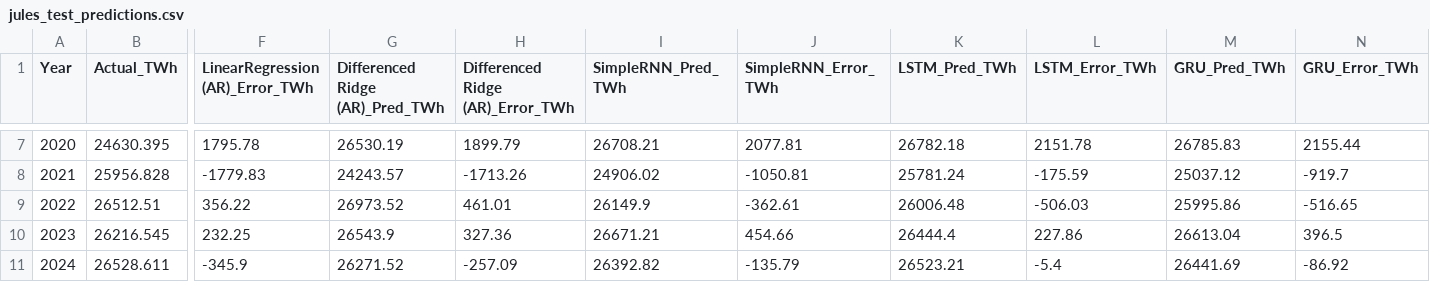
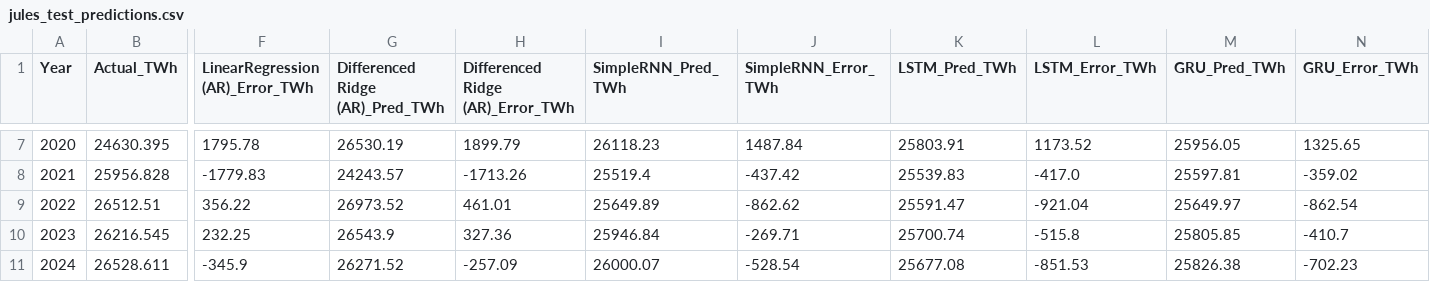
Before and after one commit to Varshan0128/World-Energy-Consumption-Forecasting-1, a CSV file: outputs/jules_test_predictions.csv, drawn as a sheet; only a part is shown, gaps mark what is left out; the diff covers the shown part only; the diff names each change by its address in the sheet, - before the commit and + after, or states it on an @@ line.

```diff
--- a/outputs/jules_test_predictions.csv
+++ b/outputs/jules_test_predictions.csv
-I7 (SimpleRNN_Pred_TWh): 26708.21
+I7 (SimpleRNN_Pred_TWh): 26118.23
-J7 (SimpleRNN_Error_TWh): 2077.81
+J7 (SimpleRNN_Error_TWh): 1487.84
-K7 (LSTM_Pred_TWh): 26782.18
+K7 (LSTM_Pred_TWh): 25803.91
-L7 (LSTM_Error_TWh): 2151.78
+L7 (LSTM_Error_TWh): 1173.52
-M7 (GRU_Pred_TWh): 26785.83
+M7 (GRU_Pred_TWh): 25956.05
-N7 (GRU_Error_TWh): 2155.44
+N7 (GRU_Error_TWh): 1325.65
-I8 (SimpleRNN_Pred_TWh): 24906.02
+I8 (SimpleRNN_Pred_TWh): 25519.4
-J8 (SimpleRNN_Error_TWh): -1050.81
+J8 (SimpleRNN_Error_TWh): -437.42
-K8 (LSTM_Pred_TWh): 25781.24
+K8 (LSTM_Pred_TWh): 25539.83
-L8 (LSTM_Error_TWh): -175.59
+L8 (LSTM_Error_TWh): -417.0
-M8 (GRU_Pred_TWh): 25037.12
+M8 (GRU_Pred_TWh): 25597.81
-N8 (GRU_Error_TWh): -919.7
+N8 (GRU_Error_TWh): -359.02
-I9 (SimpleRNN_Pred_TWh): 26149.9
+I9 (SimpleRNN_Pred_TWh): 25649.89
-J9 (SimpleRNN_Error_TWh): -362.61
+J9 (SimpleRNN_Error_TWh): -862.62
-K9 (LSTM_Pred_TWh): 26006.48
+K9 (LSTM_Pred_TWh): 25591.47
-L9 (LSTM_Error_TWh): -506.03
+L9 (LSTM_Error_TWh): -921.04
-M9 (GRU_Pred_TWh): 25995.86
+M9 (GRU_Pred_TWh): 25649.97
-N9 (GRU_Error_TWh): -516.65
+N9 (GRU_Error_TWh): -862.54
-I10 (SimpleRNN_Pred_TWh): 26671.21
+I10 (SimpleRNN_Pred_TWh): 25946.84
-J10 (SimpleRNN_Error_TWh): 454.66
+J10 (SimpleRNN_Error_TWh): -269.71
-K10 (LSTM_Pred_TWh): 26444.4
+K10 (LSTM_Pred_TWh): 25700.74
-L10 (LSTM_Error_TWh): 227.86
+L10 (LSTM_Error_TWh): -515.8
-M10 (GRU_Pred_TWh): 26613.04
+M10 (GRU_Pred_TWh): 25805.85
-N10 (GRU_Error_TWh): 396.5
+N10 (GRU_Error_TWh): -410.7
-I11 (SimpleRNN_Pred_TWh): 26392.82
+I11 (SimpleRNN_Pred_TWh): 26000.07
-J11 (SimpleRNN_Error_TWh): -135.79
+J11 (SimpleRNN_Error_TWh): -528.54
-K11 (LSTM_Pred_TWh): 26523.21
+K11 (LSTM_Pred_TWh): 25677.08
-L11 (LSTM_Error_TWh): -5.4
+L11 (LSTM_Error_TWh): -851.53
-M11 (GRU_Pred_TWh): 26441.69
+M11 (GRU_Pred_TWh): 25826.38
-N11 (GRU_Error_TWh): -86.92
+N11 (GRU_Error_TWh): -702.23
```
Also changed, not shown: 30 edited cells elsewhere in this file, outputs/jules_model_comparison.csv, reports/model_comparison.csv, 30 other files.
